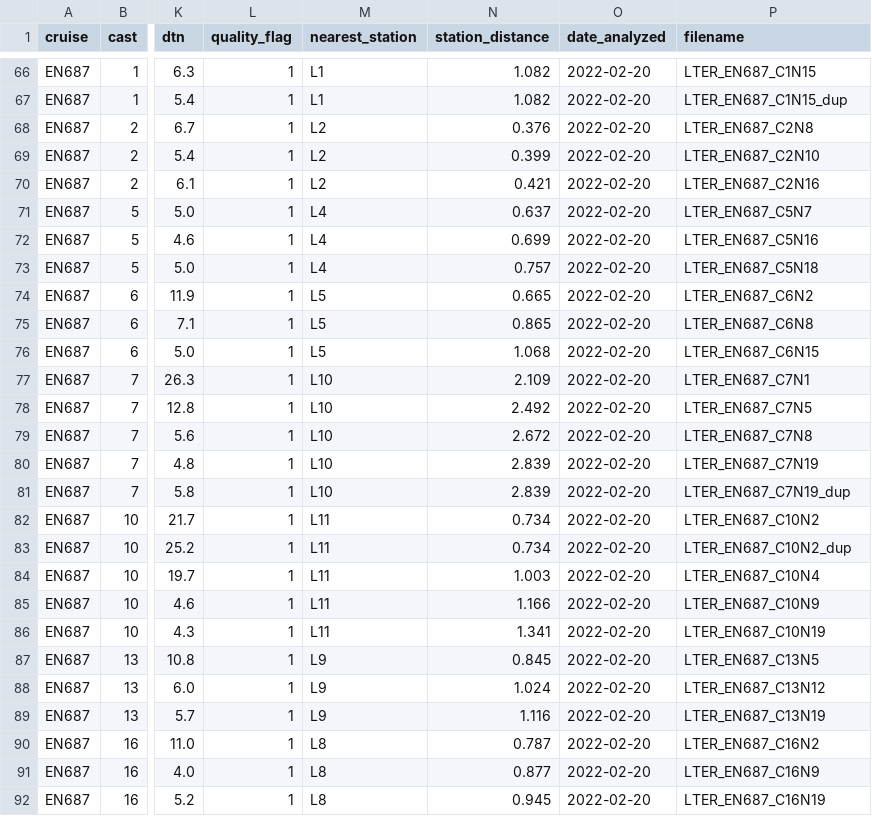
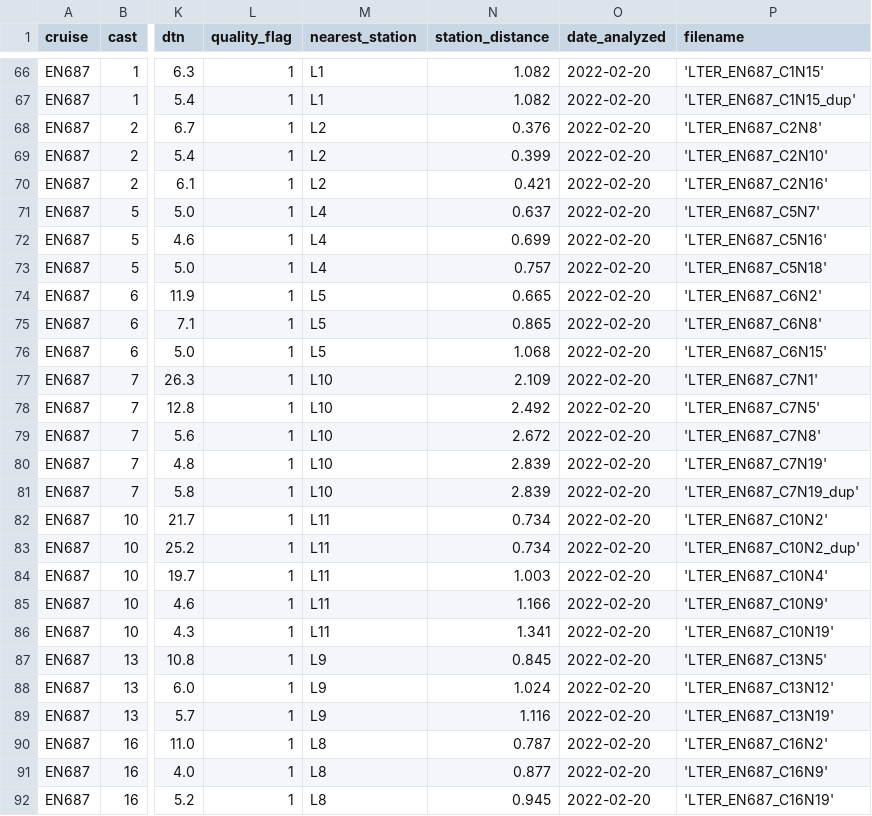
Before and after one commit to WHOIGit/nes-lter-doc-transect, a CSV file: nes-lter-doc-transect.csv, drawn as a sheet; only a part is shown, gaps mark what is left out; the diff covers the shown part only; the diff names each change by its address in the sheet, - before the commit and + after, or states it on an @@ line.

```diff
--- a/nes-lter-doc-transect.csv
+++ b/nes-lter-doc-transect.csv
-P66 (filename): LTER_EN687_C1N15
+P66 (filename): 'LTER_EN687_C1N15'
-P67 (filename): LTER_EN687_C1N15_dup
+P67 (filename): 'LTER_EN687_C1N15_dup'
-P68 (filename): LTER_EN687_C2N8
+P68 (filename): 'LTER_EN687_C2N8'
-P69 (filename): LTER_EN687_C2N10
+P69 (filename): 'LTER_EN687_C2N10'
-P70 (filename): LTER_EN687_C2N16
+P70 (filename): 'LTER_EN687_C2N16'
-P71 (filename): LTER_EN687_C5N7
+P71 (filename): 'LTER_EN687_C5N7'
-P72 (filename): LTER_EN687_C5N16
+P72 (filename): 'LTER_EN687_C5N16'
-P73 (filename): LTER_EN687_C5N18
+P73 (filename): 'LTER_EN687_C5N18'
-P74 (filename): LTER_EN687_C6N2
+P74 (filename): 'LTER_EN687_C6N2'
-P75 (filename): LTER_EN687_C6N8
+P75 (filename): 'LTER_EN687_C6N8'
-P76 (filename): LTER_EN687_C6N15
+P76 (filename): 'LTER_EN687_C6N15'
-P77 (filename): LTER_EN687_C7N1
+P77 (filename): 'LTER_EN687_C7N1'
-P78 (filename): LTER_EN687_C7N5
+P78 (filename): 'LTER_EN687_C7N5'
-P79 (filename): LTER_EN687_C7N8
+P79 (filename): 'LTER_EN687_C7N8'
-P80 (filename): LTER_EN687_C7N19
+P80 (filename): 'LTER_EN687_C7N19'
-P81 (filename): LTER_EN687_C7N19_dup
+P81 (filename): 'LTER_EN687_C7N19_dup'
-P82 (filename): LTER_EN687_C10N2
+P82 (filename): 'LTER_EN687_C10N2'
-P83 (filename): LTER_EN687_C10N2_dup
+P83 (filename): 'LTER_EN687_C10N2_dup'
-P84 (filename): LTER_EN687_C10N4
+P84 (filename): 'LTER_EN687_C10N4'
-P85 (filename): LTER_EN687_C10N9
+P85 (filename): 'LTER_EN687_C10N9'
-P86 (filename): LTER_EN687_C10N19
+P86 (filename): 'LTER_EN687_C10N19'
-P87 (filename): LTER_EN687_C13N5
+P87 (filename): 'LTER_EN687_C13N5'
-P88 (filename): LTER_EN687_C13N12
+P88 (filename): 'LTER_EN687_C13N12'
-P89 (filename): LTER_EN687_C13N19
+P89 (filename): 'LTER_EN687_C13N19'
-P90 (filename): LTER_EN687_C16N2
+P90 (filename): 'LTER_EN687_C16N2'
-P91 (filename): LTER_EN687_C16N9
+P91 (filename): 'LTER_EN687_C16N9'
-P92 (filename): LTER_EN687_C16N19
+P92 (filename): 'LTER_EN687_C16N19'
```
Also changed, not shown: 12 moved rows and 9 edited cells elsewhere in this file, 1 other file.
